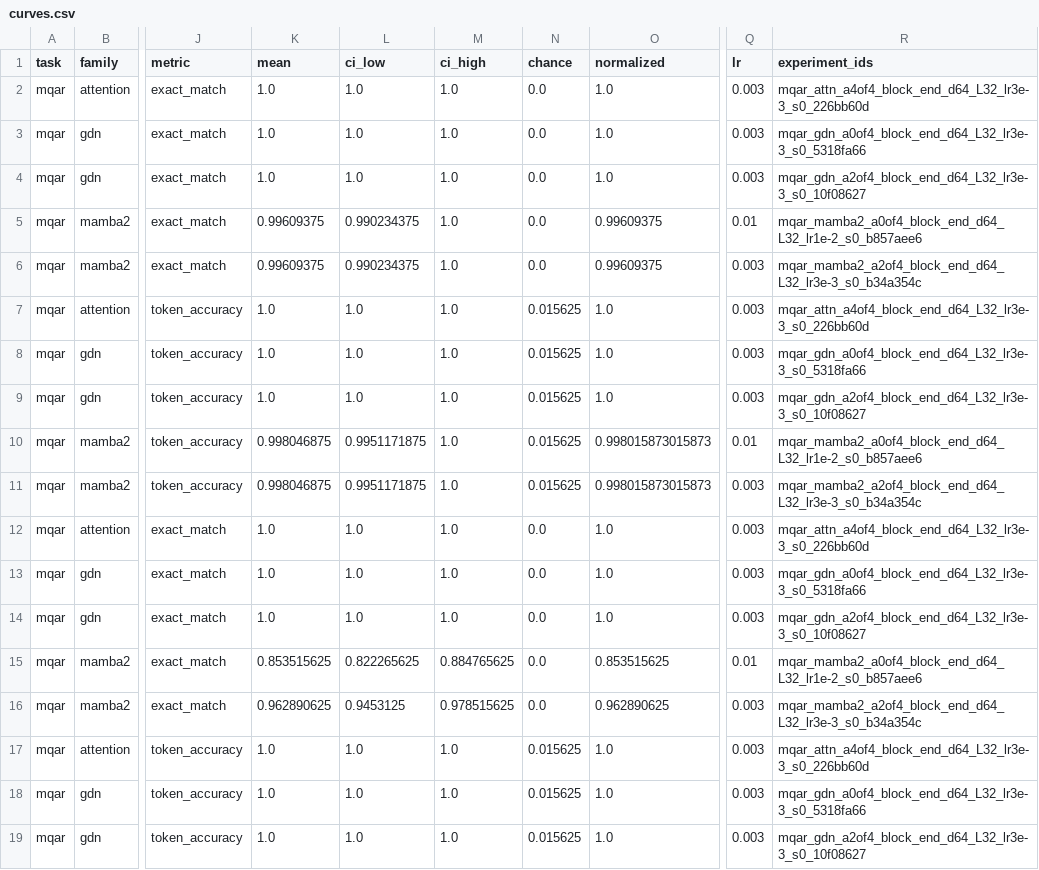
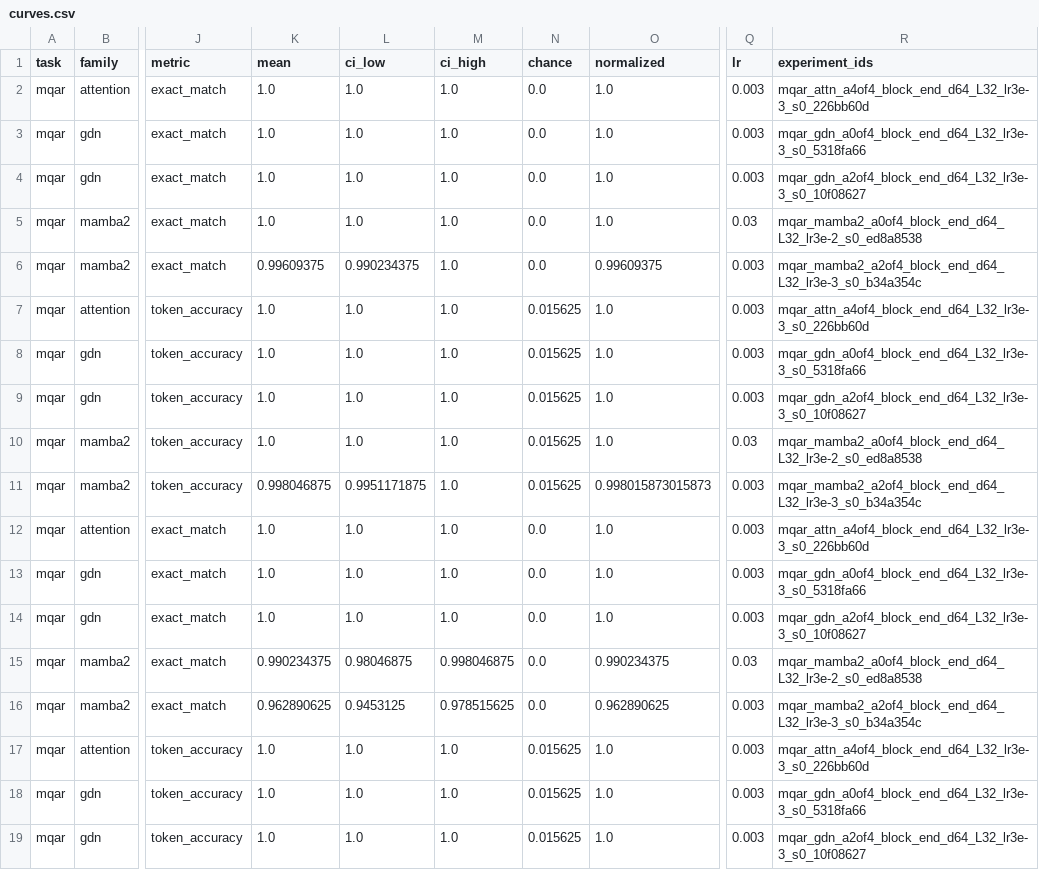
Before and after one commit to mtk1606/How-Much-Attention-Do-You-Actually-Need, a CSV file: artifacts/analysis/pilot_mqar_v4/curves.csv, drawn as a sheet; only a part is shown, gaps mark what is left out; the diff covers the shown part only; the diff names each change by its address in the sheet, - before the commit and + after, or states it on an @@ line.

```diff
--- a/artifacts/analysis/pilot_mqar_v4/curves.csv
+++ b/artifacts/analysis/pilot_mqar_v4/curves.csv
-K5 (mean): 0.99609375
+K5 (mean): 1.0
-L5 (ci_low): 0.990234375
+L5 (ci_low): 1.0
-O5 (normalized): 0.99609375
+O5 (normalized): 1.0
-Q5 (lr): 0.01
+Q5 (lr): 0.03
-R5 (experiment_ids): mqar_mamba2_a0of4_block_end_d64_L32_lr1e-2_s0_b857aee6
+R5 (experiment_ids): mqar_mamba2_a0of4_block_end_d64_L32_lr3e-2_s0_ed8a8538
-K10 (mean): 0.998046875
+K10 (mean): 1.0
-L10 (ci_low): 0.9951171875
+L10 (ci_low): 1.0
-O10 (normalized): 0.998015873015873
+O10 (normalized): 1.0
-Q10 (lr): 0.01
+Q10 (lr): 0.03
-R10 (experiment_ids): mqar_mamba2_a0of4_block_end_d64_L32_lr1e-2_s0_b857aee6
+R10 (experiment_ids): mqar_mamba2_a0of4_block_end_d64_L32_lr3e-2_s0_ed8a8538
-K15 (mean): 0.853515625
+K15 (mean): 0.990234375
-L15 (ci_low): 0.822265625
+L15 (ci_low): 0.98046875
-M15 (ci_high): 0.884765625
+M15 (ci_high): 0.998046875
-O15 (normalized): 0.853515625
+O15 (normalized): 0.990234375
-Q15 (lr): 0.01
+Q15 (lr): 0.03
-R15 (experiment_ids): mqar_mamba2_a0of4_block_end_d64_L32_lr1e-2_s0_b857aee6
+R15 (experiment_ids): mqar_mamba2_a0of4_block_end_d64_L32_lr3e-2_s0_ed8a8538
```
Also changed, not shown: 30 edited cells elsewhere in this file, artifacts/compute_summary.csv, 20 other files.
